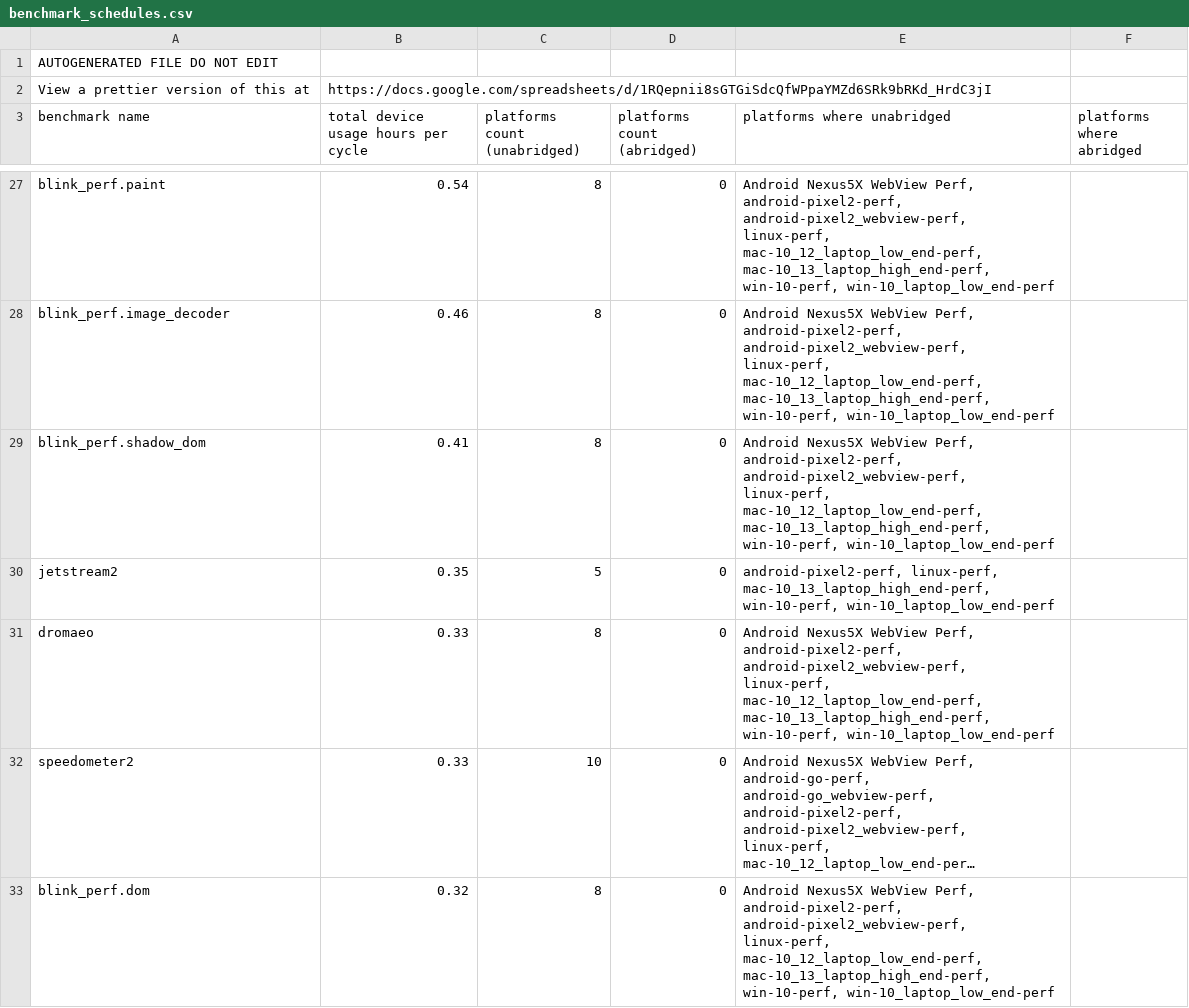
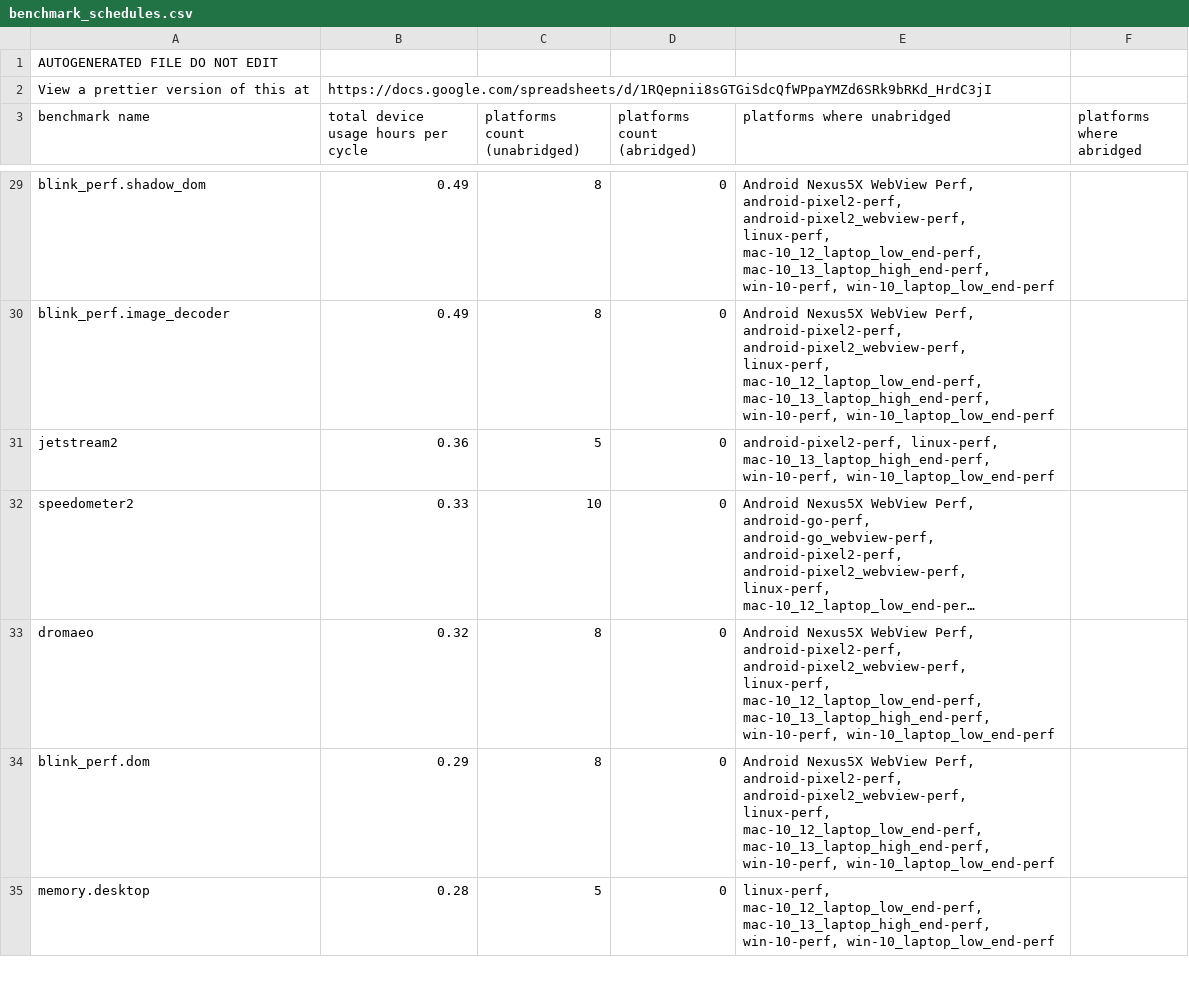
Before and after one commit to dbuskariol-org/chromium, a CSV file: tools/perf/benchmark_schedules.csv, drawn as a sheet; only a part is shown, gaps mark what is left out; long unchanged cells end in …; removed rows and columns are numbered as before the commit, all else as after; the diff covers the shown part only; the diff names each change by its address in the sheet, - before the commit and + after, or states it on an @@ line.

Commit message:
[Benchmarking] Reshard all official platforms.
This will cause some benchmarks to start running on
different devices on the waterfall than they used to
run on, which may cause discontinuities in the data
on the chromeperf dashboard. DO NOT REVERT this change
for any perf regression.

TBR=johnchen@chromium.org

Bug: 1030840
Change-Id: I54709dba2f0ca108a90ad4f70b7c952a2cb19047
Reviewed-on: https://chromium-review.googlesource.com/c/chromium/src/+/2058791
Reviewed-by: Caleb Rouleau <crouleau@chromium.org>
Commit-Queue: Caleb Rouleau <crouleau@chromium.org>
Cr-Commit-Position: refs/heads/master@{#741750}

```diff
--- a/tools/perf/benchmark_schedules.csv
+++ b/tools/perf/benchmark_schedules.csv
-A29 (benchmark name): blink_perf.paint
+A29 (benchmark name): blink_perf.shadow_dom
-B29: 0.54
+B29: 0.49
-B30: 0.46
+B30: 0.49
-row 29: blink_perf.shadow_dom | 0.41 | 8 | 0 | Android Nexus5X WebView Perf, android-pixel2-perf, android-pixel2_webview-perf, linux-perf, mac-10_12_laptop_low_end-perf, mac-10_13_laptop_high_end-perf, win-10-perf, win-10_laptop_low_end-perf
-B31: 0.35
+B31: 0.36
-row 31: dromaeo | 0.33 | 8 | 0 | Android Nexus5X WebView Perf, android-pixel2-perf, android-pixel2_webview-perf, linux-perf, mac-10_12_laptop_low_end-perf, mac-10_13_laptop_high_end-perf, win-10-perf, win-10_laptop_low_end-perf
+row 33: dromaeo | 0.32 | 8 | 0 | Android Nexus5X WebView Perf, android-pixel2-perf, android-pixel2_webview-perf, linux-perf, mac-10_12_laptop_low_end-perf, mac-10_13_laptop_high_end-perf, win-10-perf, win-10_laptop_low_end-perf
-B34: 0.32
+B34: 0.29
+row 35: memory.desktop | 0.28 | 5 | 0 | linux-perf, mac-10_12_laptop_low_end-perf, mac-10_13_laptop_high_end-perf, win-10-perf, win-10_laptop_low_end-perf
```
Also changed, not shown: 12 added rows, 12 removed rows, 1 moved row and 36 edited cells elsewhere in this file, tools/perf/cycletime_contributions.csv, 28 other files.
